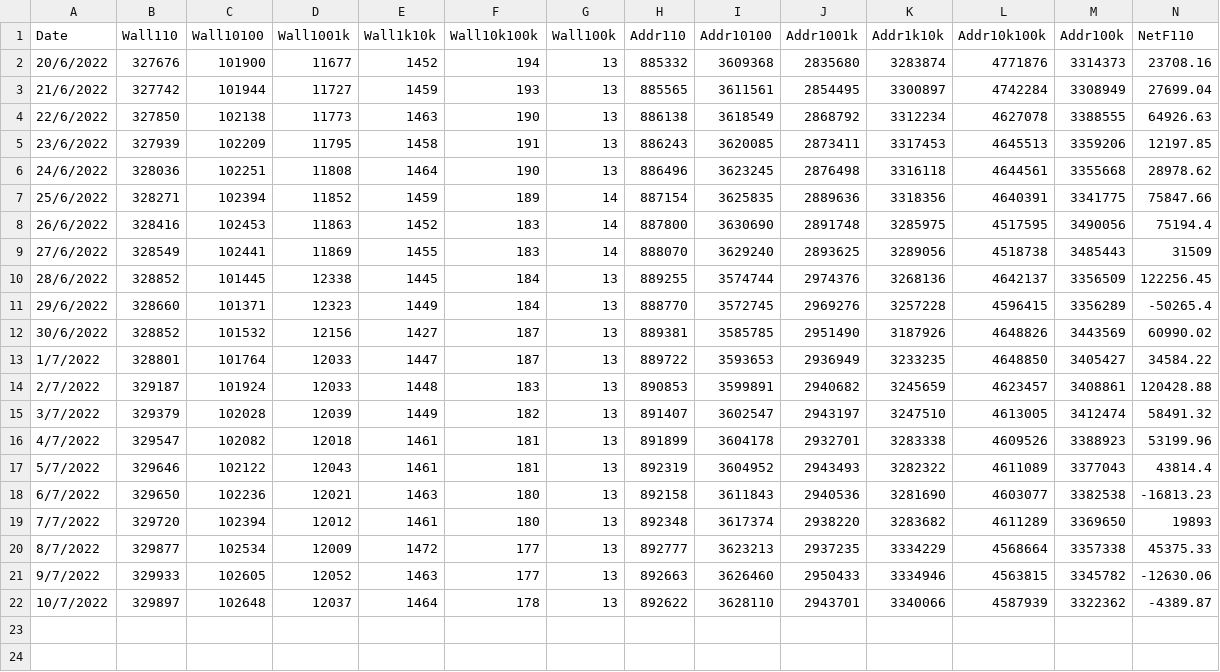
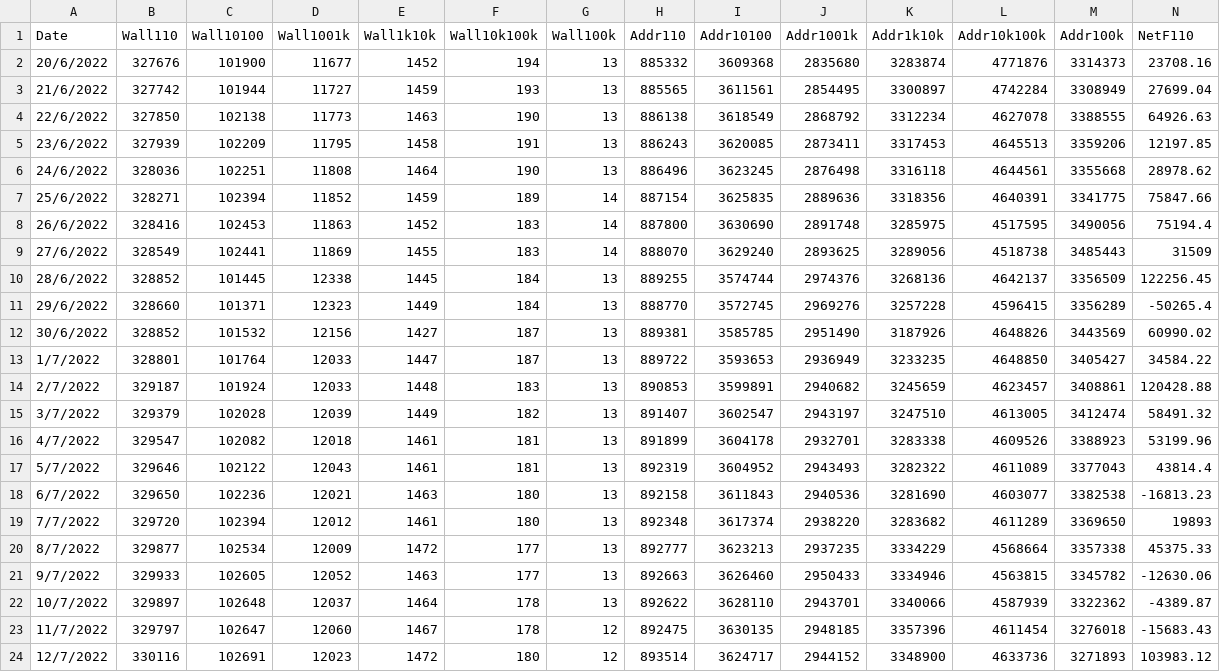
Before and after one commit to zeusunorg/BCH_Data, a CSV file: DashboardData2.csv, drawn as a sheet; only a part is shown; rows hold the shown columns only; the diff names each change by its address in the sheet, - before the commit and + after, or states it on an @@ line.

Commit message:
Add files via upload

```diff
--- a/DashboardData2.csv
+++ b/DashboardData2.csv
+row 23: 11/7/2022 | 329797 | 102647 | 12060 | 1467 | 178 | 12 | 892475 | 3630135 | 2948185 | 3357396 | 4611454 | 3276018 | -15683.43
+row 24: 12/7/2022 | 330116 | 102691 | 12023 | 1472 | 180 | 12 | 893514 | 3624717 | 2944152 | 3348900 | 4633736 | 3271893 | 103983.12
```
